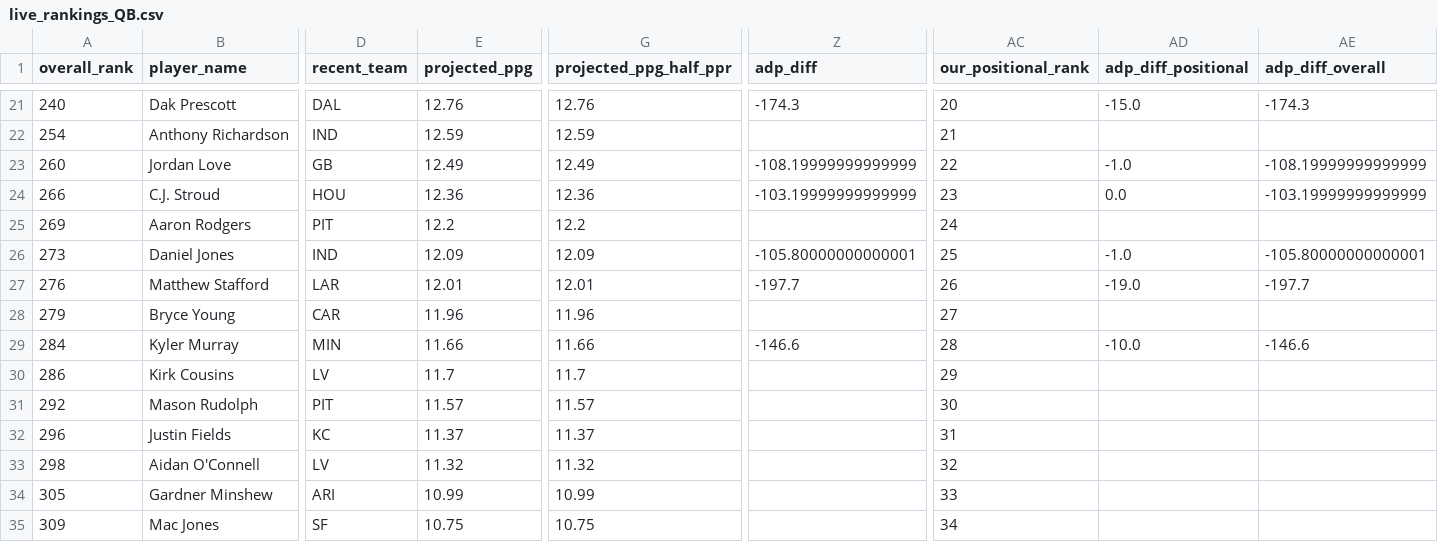
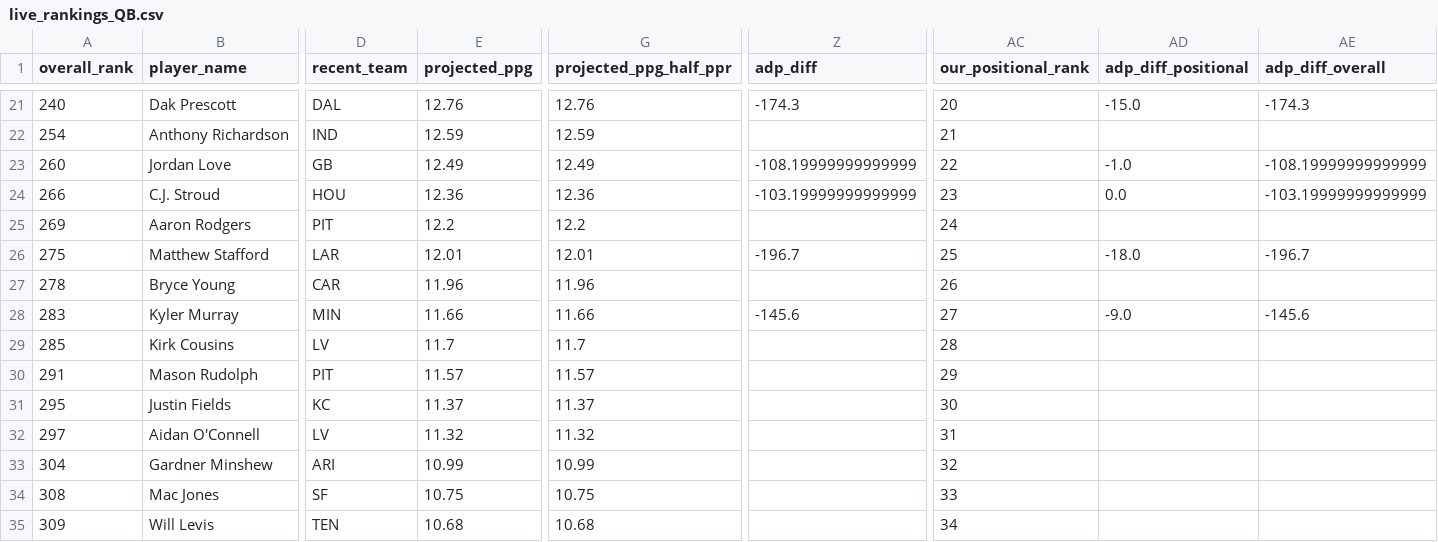
Before and after one commit to colorb41/gavfather-site, a CSV file: public/rankings/live_rankings_QB.csv, drawn as a sheet; only a part is shown, gaps mark what is left out; removed rows and columns are numbered as before the commit, all else as after; rows hold the shown columns only; the diff covers the shown part only; the diff names each change by its address in the sheet, - before the commit and + after, or states it on an @@ line.

```diff
--- a/public/rankings/live_rankings_QB.csv
+++ b/public/rankings/live_rankings_QB.csv
-row 26: 273 | Daniel Jones | IND | 12.09 | 12.09 | -105.80000000000001 | 25 | -1.0 | -105.80000000000001
-A26 (overall_rank): 276
+A26 (overall_rank): 275
-Z26 (adp_diff): -197.7
+Z26 (adp_diff): -196.7
-AC26 (our_positional_rank): 26
+AC26 (our_positional_rank): 25
-AD26 (adp_diff_positional): -19.0
+AD26 (adp_diff_positional): -18.0
-AE26 (adp_diff_overall): -197.7
+AE26 (adp_diff_overall): -196.7
-A27 (overall_rank): 279
+A27 (overall_rank): 278
-AC27 (our_positional_rank): 27
+AC27 (our_positional_rank): 26
-A28 (overall_rank): 284
+A28 (overall_rank): 283
-Z28 (adp_diff): -146.6
+Z28 (adp_diff): -145.6
-AC28 (our_positional_rank): 28
+AC28 (our_positional_rank): 27
-AD28 (adp_diff_positional): -10.0
+AD28 (adp_diff_positional): -9.0
-AE28 (adp_diff_overall): -146.6
+AE28 (adp_diff_overall): -145.6
-A29 (overall_rank): 286
+A29 (overall_rank): 285
-AC29 (our_positional_rank): 29
+AC29 (our_positional_rank): 28
-A30 (overall_rank): 292
+A30 (overall_rank): 291
-AC30 (our_positional_rank): 30
+AC30 (our_positional_rank): 29
-A31 (overall_rank): 296
+A31 (overall_rank): 295
-AC31 (our_positional_rank): 31
+AC31 (our_positional_rank): 30
-A32 (overall_rank): 298
+A32 (overall_rank): 297
-AC32 (our_positional_rank): 32
+AC32 (our_positional_rank): 31
-A33 (overall_rank): 305
+A33 (overall_rank): 304
-AC33 (our_positional_rank): 33
+AC33 (our_positional_rank): 32
+row 34: 308 | Mac Jones | SF | 10.75 | 10.75 |  | 33
-B35 (player_name): Mac Jones
+B35 (player_name): Will Levis
-D35 (recent_team): SF
+D35 (recent_team): TEN
-E35 (projected_ppg): 10.75
+E35 (projected_ppg): 10.68
-G35 (projected_ppg_half_ppr): 10.75
+G35 (projected_ppg_half_ppr): 10.68
```
Also changed, not shown: 1 added row, 1 removed row and 19 edited cells elsewhere in this file, public/rankings/core_rankings.csv, public/rankings/live_rankings.csv, 7 other files.
